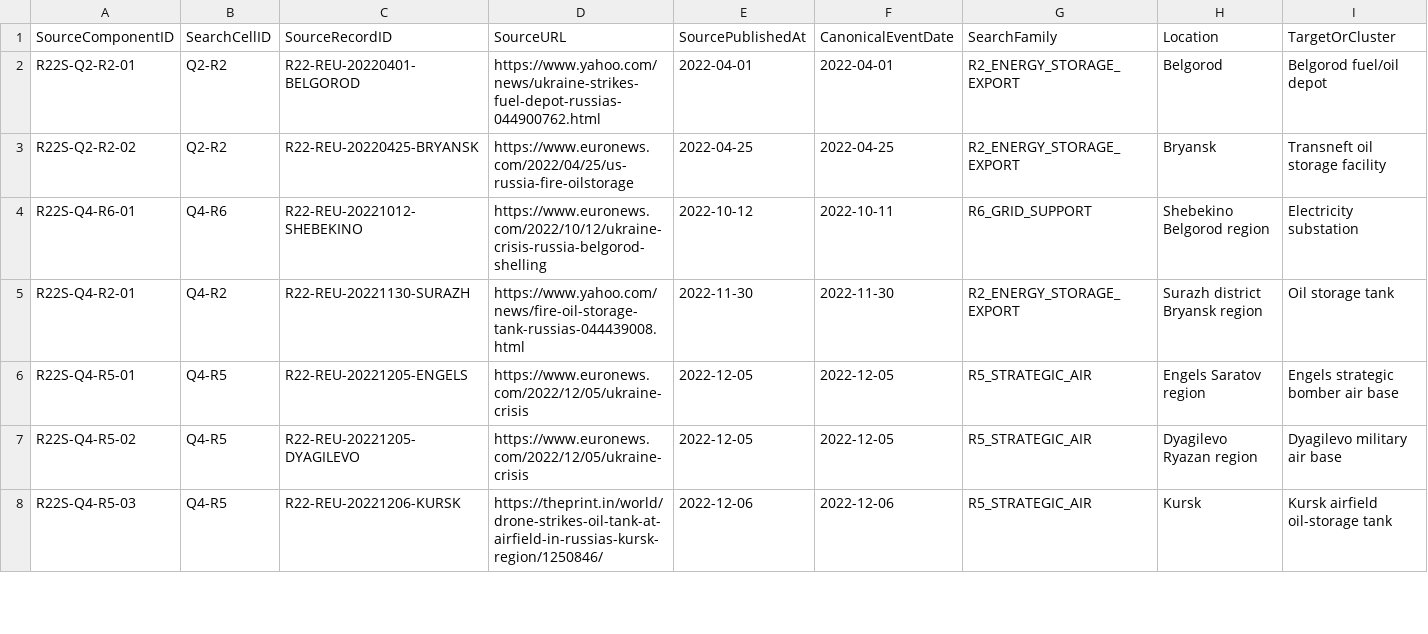
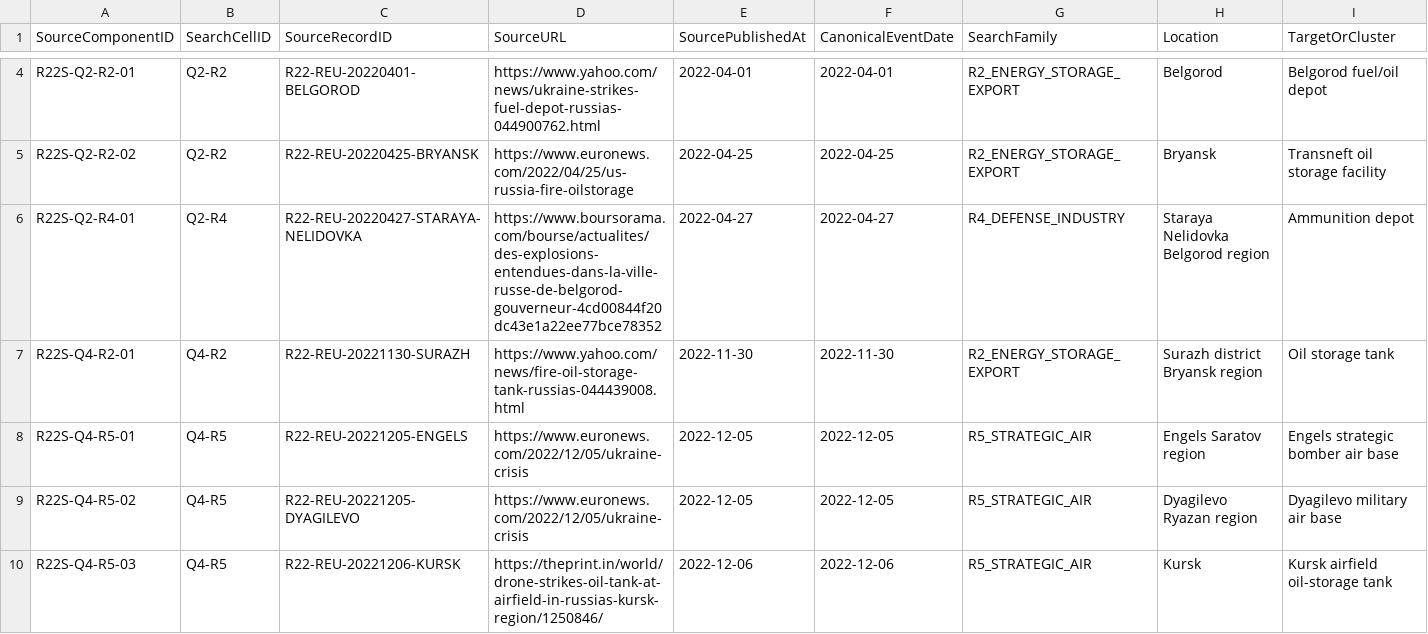
Before and after one commit to wolfgangkrugmo-del/viina-data-extraction, a CSV file: output/REUTERS_2022_SOURCE_COMPONENT_MANIFEST_V1.csv, drawn as a sheet; only a part is shown, gaps mark what is left out; addresses are those after the commit; the diff covers the shown part only; the diff names each change by its address in the sheet, - before the commit and + after, or states it on an @@ line.

Commit message:
Add Reuters 2022 refinery, ammunition-depot and grid components

```diff
--- a/output/REUTERS_2022_SOURCE_COMPONENT_MANIFEST_V1.csv
+++ b/output/REUTERS_2022_SOURCE_COMPONENT_MANIFEST_V1.csv
-A6 (SourceComponentID): R22S-Q4-R6-01
+A6 (SourceComponentID): R22S-Q2-R4-01
-B6 (SearchCellID): Q4-R6
+B6 (SearchCellID): Q2-R4
-C6 (SourceRecordID): R22-REU-20221012-SHEBEKINO
+C6 (SourceRecordID): R22-REU-20220427-STARAYA-NELIDOVKA
-D6 (SourceURL): https://www.euronews.com/2022/10/12/ukraine-crisis-russia-belgorod-shelling
+D6 (SourceURL): https://www.boursorama.com/bourse/actualites/des-explosions-entendues-dans-la-ville-russe-de-belgorod-gouverneur-4cd00844f20dc43e1a22ee77bce78352
-E6 (SourcePublishedAt): 2022-10-12
+E6 (SourcePublishedAt): 2022-04-27
-F6 (CanonicalEventDate): 2022-10-11
+F6 (CanonicalEventDate): 2022-04-27
-G6 (SearchFamily): R6_GRID_SUPPORT
+G6 (SearchFamily): R4_DEFENSE_INDUSTRY
-H6 (Location): Shebekino Belgorod region
+H6 (Location): Staraya Nelidovka Belgorod region
-I6 (TargetOrCluster): Electricity substation
+I6 (TargetOrCluster): Ammunition depot
```
Also changed, not shown: 4 added rows and 2 edited cells elsewhere in this file.
